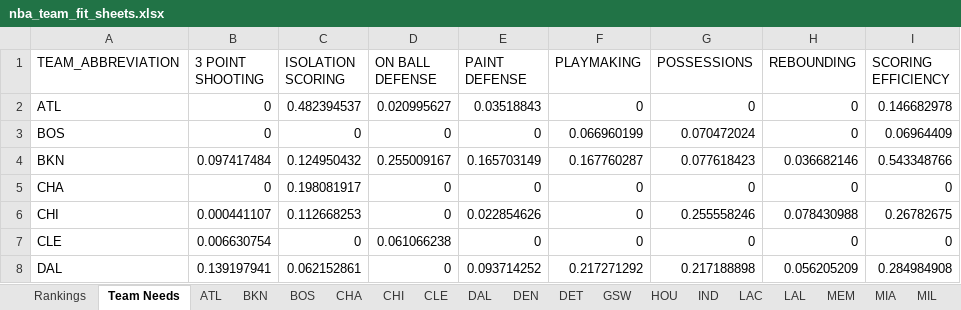
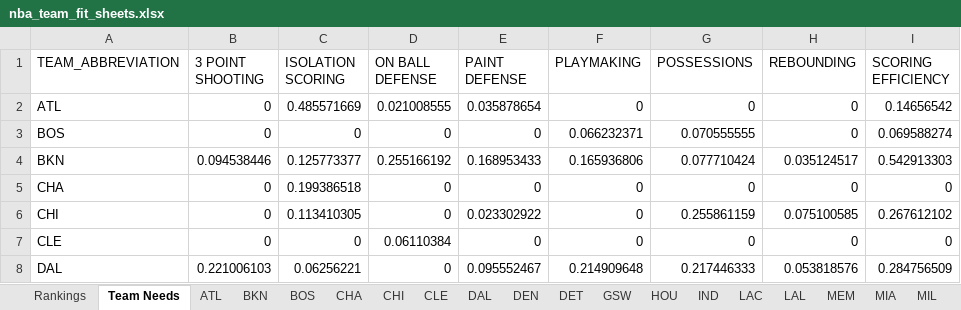
Before and after one commit to jaykakani/nba-player-value-model, an Excel workbook: nba_team_fit_sheets.xlsx, sheet Team Needs, drawn as a sheet; only a part is shown; values as stored, in another font and other column widths than the file's, no borders; the diff covers the shown part only; the diff names each change by its address in the sheet, - before the commit and + after, or states it on an @@ line.

Commit message:
Combine both open-shot buckets into Open 3PT% and recalibrate
Open 3PT% now combines the "4-6 Feet - Open" and "6+ Feet - Wide
Open" tracking buckets (recomputed from combined makes/attempts)
instead of just the narrower 4-6 foot range, giving a larger and
more representative open-shooting sample. Category weights
recalibrated against the refreshed team-level data.

```diff
--- a/nba_team_fit_sheets.xlsx (sheet Team Needs)
+++ b/nba_team_fit_sheets.xlsx (sheet Team Needs)
-C2 (ISOLATION SCORING): 0.482394537
+C2 (ISOLATION SCORING): 0.485571669
-D2 (ON BALL DEFENSE): 0.020995627
+D2 (ON BALL DEFENSE): 0.021008555
-E2 (PAINT DEFENSE): 0.03518843
+E2 (PAINT DEFENSE): 0.035878654
-I2 (SCORING EFFICIENCY): 0.146682978
+I2 (SCORING EFFICIENCY): 0.14656542
-F3 (PLAYMAKING): 0.066960199
+F3 (PLAYMAKING): 0.066232371
-G3 (POSSESSIONS): 0.070472024
+G3 (POSSESSIONS): 0.070555555
-I3 (SCORING EFFICIENCY): 0.06964409
+I3 (SCORING EFFICIENCY): 0.069588274
-B4 (3 POINT SHOOTING): 0.097417484
+B4 (3 POINT SHOOTING): 0.094538446
-C4 (ISOLATION SCORING): 0.124950432
+C4 (ISOLATION SCORING): 0.125773377
-D4 (ON BALL DEFENSE): 0.255009167
+D4 (ON BALL DEFENSE): 0.255166192
-E4 (PAINT DEFENSE): 0.165703149
+E4 (PAINT DEFENSE): 0.168953433
-F4 (PLAYMAKING): 0.167760287
+F4 (PLAYMAKING): 0.165936806
-G4 (POSSESSIONS): 0.077618423
+G4 (POSSESSIONS): 0.077710424
-H4 (REBOUNDING): 0.036682146
+H4 (REBOUNDING): 0.035124517
-I4 (SCORING EFFICIENCY): 0.543348766
+I4 (SCORING EFFICIENCY): 0.542913303
-C5 (ISOLATION SCORING): 0.198081917
+C5 (ISOLATION SCORING): 0.199386518
-B6 (3 POINT SHOOTING): 0.000441107
+B6 (3 POINT SHOOTING): 0
-C6 (ISOLATION SCORING): 0.112668253
+C6 (ISOLATION SCORING): 0.113410305
-E6 (PAINT DEFENSE): 0.022854626
+E6 (PAINT DEFENSE): 0.023302922
-G6 (POSSESSIONS): 0.255558246
+G6 (POSSESSIONS): 0.255861159
-H6 (REBOUNDING): 0.078430988
+H6 (REBOUNDING): 0.075100585
-I6 (SCORING EFFICIENCY): 0.26782675
+I6 (SCORING EFFICIENCY): 0.267612102
-B7 (3 POINT SHOOTING): 0.006630754
+B7 (3 POINT SHOOTING): 0
-D7 (ON BALL DEFENSE): 0.061066238
+D7 (ON BALL DEFENSE): 0.06110384
-B8 (3 POINT SHOOTING): 0.139197941
+B8 (3 POINT SHOOTING): 0.221006103
-C8 (ISOLATION SCORING): 0.062152861
+C8 (ISOLATION SCORING): 0.06256221
-E8 (PAINT DEFENSE): 0.093714252
+E8 (PAINT DEFENSE): 0.095552467
-F8 (PLAYMAKING): 0.217271292
+F8 (PLAYMAKING): 0.214909648
-G8 (POSSESSIONS): 0.217188898
+G8 (POSSESSIONS): 0.217446333
-H8 (REBOUNDING): 0.056205209
+H8 (REBOUNDING): 0.053818576
-I8 (SCORING EFFICIENCY): 0.284984908
+I8 (SCORING EFFICIENCY): 0.284756509
```
Also changed, not shown: 94 edited cells elsewhere in this sheet, sheet Rankings, sheet DET, sheet IND, sheet UTA, sheet DAL, sheet SAC, 25 more sheets.
